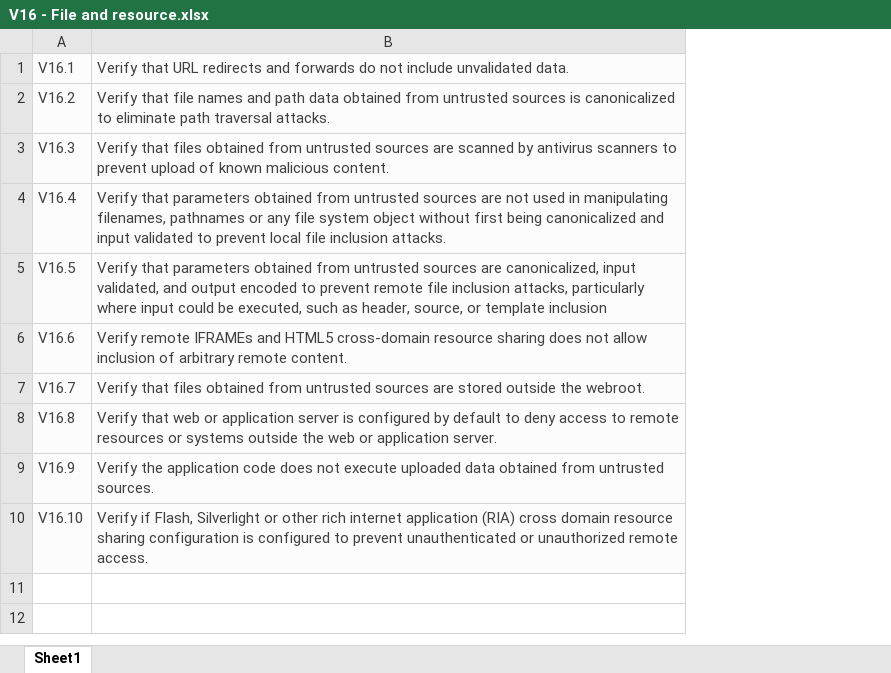
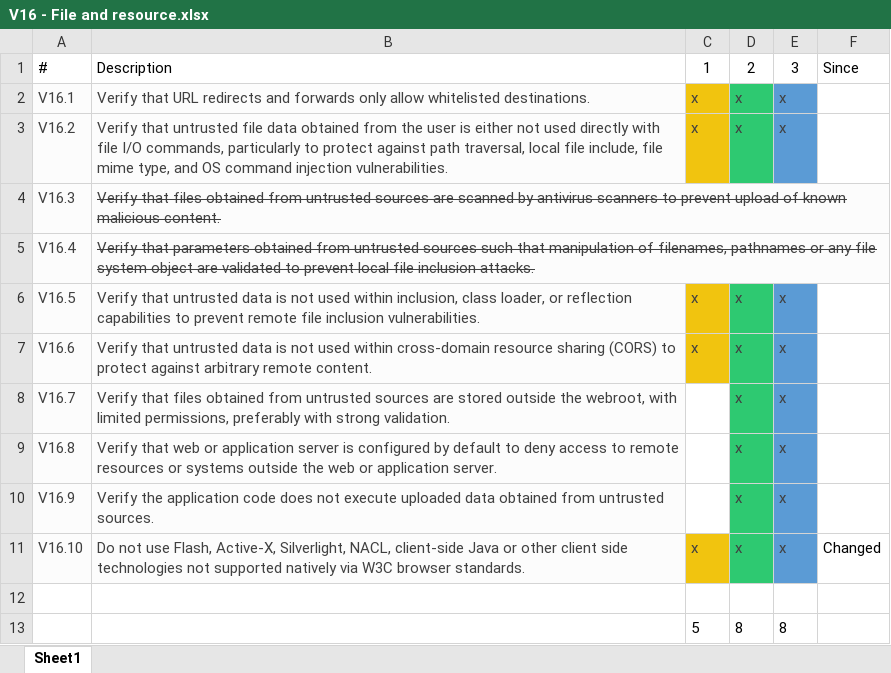
Before and after one commit to OWASP/ASVS, an Excel workbook: V16 - File and resource.xlsx, sheet Sheet1, drawn as a sheet; values as stored, in another font and other column widths than the file's, no borders; charts and pictures not drawn; addresses are those after the commit; the diff names each change by its address in the sheet, - before the commit and + after, or states it on an @@ line.

```diff
--- a/V16 - File and resource.xlsx (sheet Sheet1)
+++ b/V16 - File and resource.xlsx (sheet Sheet1)
+column C, rows 2-11: x | x |  |  | x | x |  |  |  | x
+column D, rows 2-11: x | x |  |  | x | x | x | x | x | x
+column E, rows 2-11: x | x |  |  | x | x | x | x | x | x
+column F, row 11: Changed
+row 1: # | Description | 1 | 2 | 3 | Since
-B2: …and forwards do not include unvalidated data.
+B2: …and forwards only allow whitelisted destinations.
-B3: Verify that file names and path data obtained from untrusted sources is canonicalized to eliminate path traversal attacks.
+B3: Verify that untrusted file data obtained from the user is either not used directly with file I/O commands, particularly to protect against path traversal, local file include, file mime type, and OS command injection vulnerabilities.
-B4:B5 strikethrough: off
+B4:B5 strikethrough: on
-B5: …untrusted sources are not used in manipulating filenames, pathnames or any file system object without first being canonicalized and input validated to…
+B5: …untrusted sources such that manipulation of filenames, pathnames or any file system object are validated to…
-B6: Verify that parameters obtained from untrusted sources are canonicalized, input validated, and output encoded to prevent remote file inclusion attacks, particularly where input could be executed, such as header, source, or template inclusion
+B6: Verify that untrusted data is not used within inclusion, class loader, or reflection capabilities to prevent remote file inclusion vulnerabilities.
-B7: Verify remote IFRAMEs and HTML5 cross-domain resource sharing does not allow inclusion of arbitrary remote…
+B7: Verify that untrusted data is not used within cross-domain resource sharing (CORS) to protect against arbitrary remote…
-B8: …outside the webroot.
+B8: …outside the webroot, with limited permissions, preferably with strong validation.
-B11: Verify if Flash, Silverlight or other rich internet application (RIA) cross domain resource sharing configuration is configured to prevent unauthenticated or unauthorized remote access.
+B11: Do not use Flash, Active-X, Silverlight, NACL, client-side Java or other client side technologies not supported natively via W3C browser standards.
+row 12: (empty)
+row 13:  |  | 5 | 8 | 8
```
Also changed, not shown: charts or pictures, V10 - Communications Security.xlsx, V11 - HTTP Security.xlsx, 21 other files.
